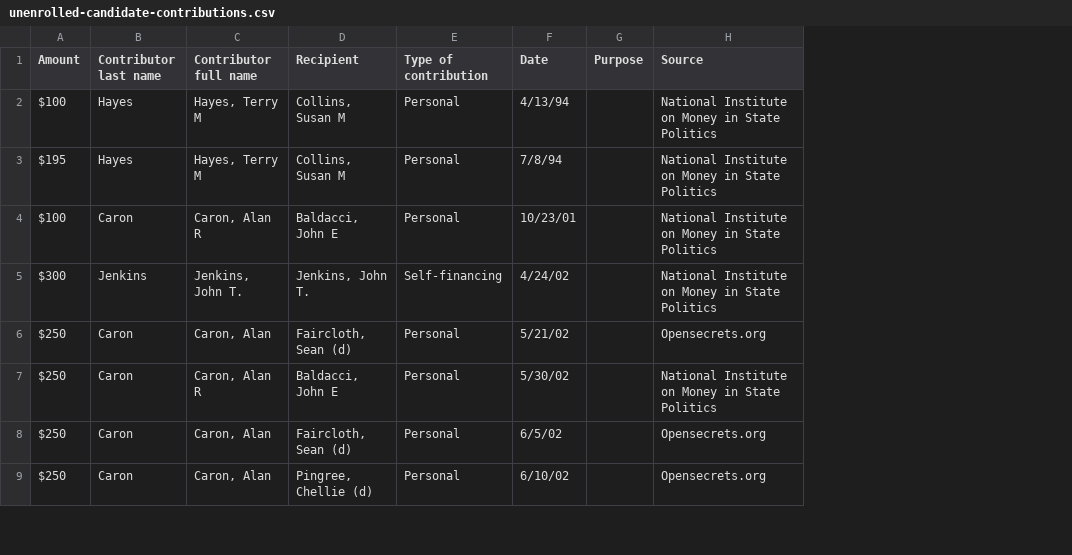
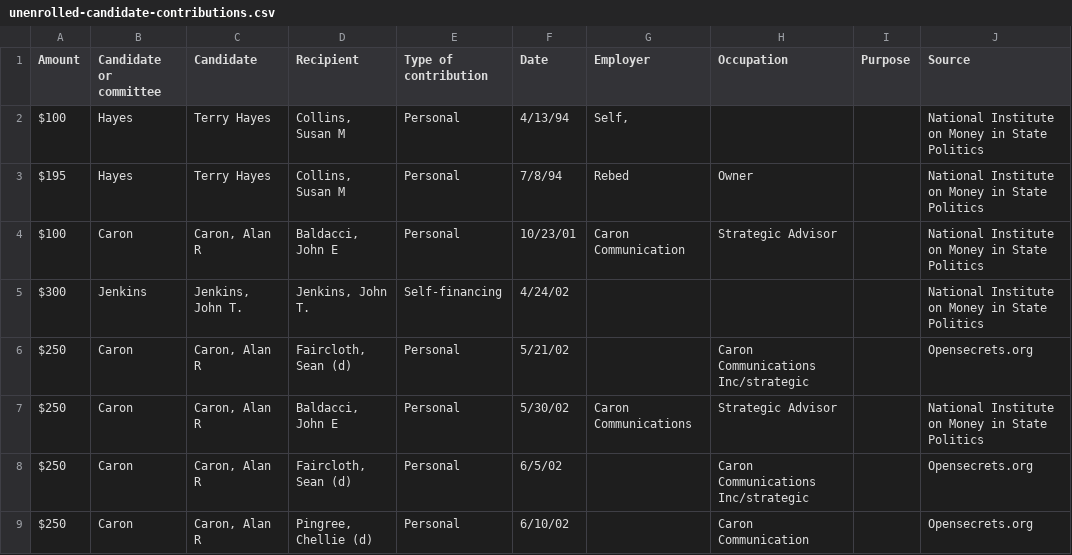
Before and after one commit to bangordailynews/BDN-public-data, a CSV file: thedata/2018 gubernatorial histories/unenrolled/unenrolled-candidate-contributions.csv, drawn as a sheet; only a part is shown; removed rows and columns are numbered as before the commit, all else as after; the diff names each change by its address in the sheet, - before the commit and + after, or states it on an @@ line.

```diff
--- a/thedata/2018 gubernatorial histories/unenrolled/unenrolled-candidate-contributions.csv
+++ b/thedata/2018 gubernatorial histories/unenrolled/unenrolled-candidate-contributions.csv
-column C (Contributor full name), rows 2-9: Hayes, Terry M | Hayes, Terry M | Caron, Alan R | Jenkins, John T. | Caron, Alan | Caron, Alan R | Caron, Alan | Caron, Alan
+column C (Candidate), rows 2-9: Terry Hayes | Terry Hayes | Caron, Alan R | Jenkins, John T. | Caron, Alan R | Caron, Alan R | Caron, Alan R | Caron, Alan R
+column G (Employer), rows 2-7: Self, | Rebed | Caron Communication |  |  | Caron Communications
+column H (Occupation), rows 3-9: Owner | Strategic Advisor |  | Caron Communications Inc/strategic | Strategic Advisor | Caron Communications Inc/strategic | Caron Communication
-B1: Contributor last name
+B1: Candidate or committee
```
Also changed, not shown: thedata/2018 gubernatorial histories/republicans/republican-candidate-contributions.csv.
